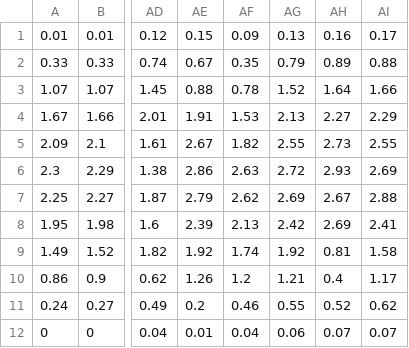
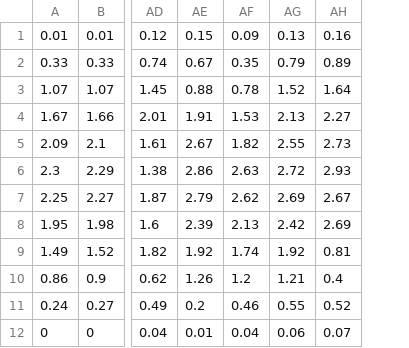
Before and after one commit to NTUEE-325/MakeNTU2022, a CSV file: A11x34.csv, drawn as a sheet; only a part is shown, gaps mark what is left out; the diff names each change by its address in the sheet, - before the commit and + after, or states it on an @@ line.

Commit message:
Add files via upload

```diff
--- a/A11x34.csv
+++ b/A11x34.csv
-column AI, rows 1-12: 0.17 | 0.88 | 1.66 | 2.29 | 2.55 | 2.69 | 2.88 | 2.41 | 1.58 | 1.17 | 0.62 | 0.07
```
